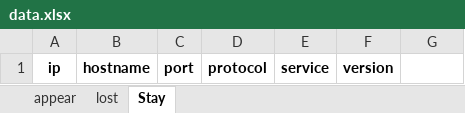
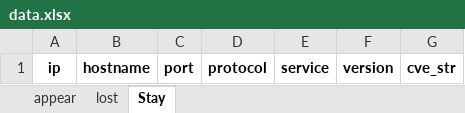
Before and after one commit to Joseba-Rodriguez/NMAPP, an Excel workbook: ArchivosDePrueba/app/resources/data.xlsx, sheet Stay, drawn as a sheet; values as stored, in another font and other column widths than the file's, no borders; the diff names each change by its address in the sheet, - before the commit and + after, or states it on an @@ line.

```diff
--- a/ArchivosDePrueba/app/resources/data.xlsx (sheet Stay)
+++ b/ArchivosDePrueba/app/resources/data.xlsx (sheet Stay)
-G1: (empty)
+G1: cve_str
```
Also changed, not shown: sheet lost, sheet appear, 7 other files.
